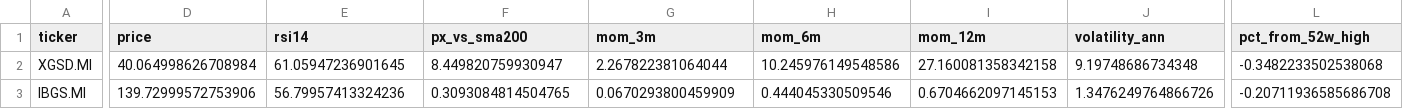
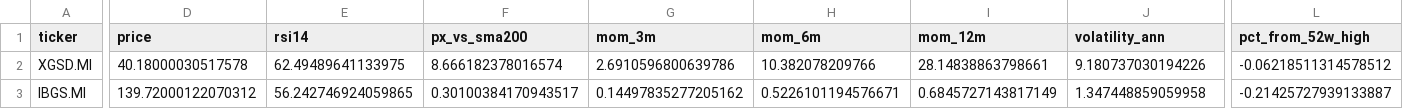
Before and after one commit to massimosaccol/eu-screener, a CSV file: data/bonds.csv, drawn as a sheet; only a part is shown, gaps mark what is left out; the diff covers the shown part only; the diff names each change by its address in the sheet, - before the commit and + after, or states it on an @@ line.

```diff
--- a/data/bonds.csv
+++ b/data/bonds.csv
-D2 (price): 40.064998626708984
+D2 (price): 40.18000030517578
-E2 (rsi14): 61.05947236901645
+E2 (rsi14): 62.49489641133975
-F2 (px_vs_sma200): 8.449820759930947
+F2 (px_vs_sma200): 8.666182378016574
-G2 (mom_3m): 2.267822381064044
+G2 (mom_3m): 2.6910596800639786
-H2 (mom_6m): 10.245976149548586
+H2 (mom_6m): 10.382078209766
-I2 (mom_12m): 27.160081358342158
+I2 (mom_12m): 28.14838863798661
-J2 (volatility_ann): 9.19748686734348
+J2 (volatility_ann): 9.180737030194226
-L2 (pct_from_52w_high): -0.3482233502538068
+L2 (pct_from_52w_high): -0.06218511314578512
-D3 (price): 139.72999572753906
+D3 (price): 139.72000122070312
-E3 (rsi14): 56.79957413324236
+E3 (rsi14): 56.242746924059865
-F3 (px_vs_sma200): 0.3093084814504765
+F3 (px_vs_sma200): 0.30100384170943517
-G3 (mom_3m): 0.0670293800459909
+G3 (mom_3m): 0.14497835277205162
-H3 (mom_6m): 0.444045330509546
+H3 (mom_6m): 0.5226101194576671
-I3 (mom_12m): 0.6704662097145153
+I3 (mom_12m): 0.6845727143817149
-J3 (volatility_ann): 1.3476249764866726
+J3 (volatility_ann): 1.347448859059958
-L3 (pct_from_52w_high): -0.20711936585686708
+L3 (pct_from_52w_high): -0.21425727939133887
```
Also changed, not shown: 1 added row, 1 removed row and 104 edited cells elsewhere in this file, data/equities.csv, 5 other files.
